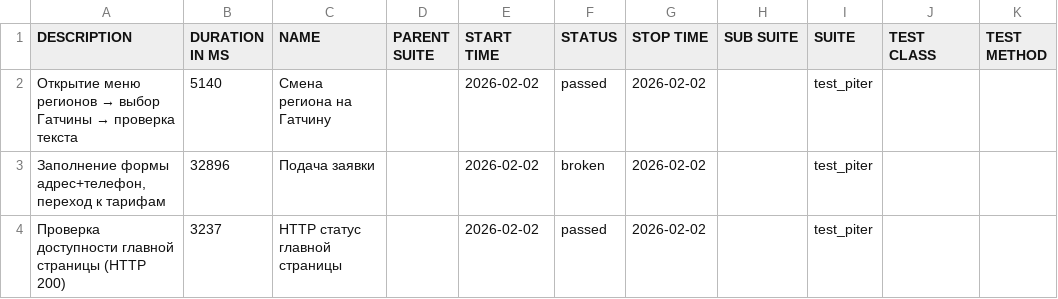
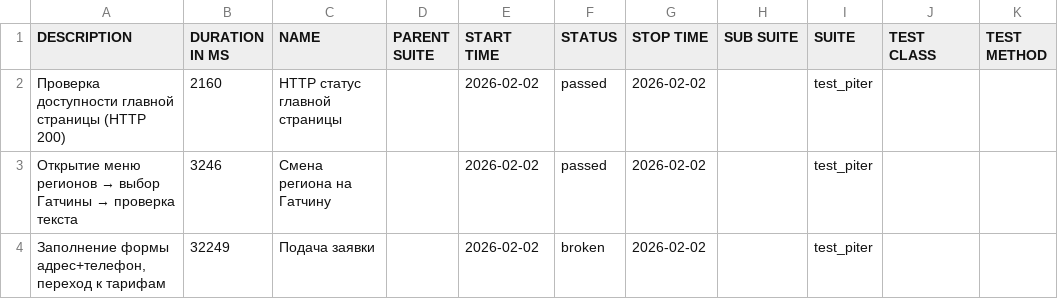
Before and after one commit to PomidorOgurets/qa_piter_auto_tests, a CSV file: data/suites.csv, drawn as a sheet.

```diff
--- a/data/suites.csv
+++ b/data/suites.csv
@@ -1,4 +1,4 @@
 "DESCRIPTION","DURATION IN MS","NAME","PARENT SUITE","START TIME","STATUS","STOP TIME","SUB SUITE","SUITE","TEST CLASS","TEST METHOD"
-"Открытие меню регионов → выбор Гатчины → проверка текста","5140","Смена региона на Гатчину","","2026-02-02","passed","2026-02-02","","test_piter","",""
-"Заполнение формы адрес+телефон, переход к тарифам","32896","Подача заявки","","2026-02-02","broken","2026-02-02","","test_piter","",""
-"Проверка доступности главной страницы (HTTP 200)","3237","HTTP статус главной страницы","","2026-02-02","passed","2026-02-02","","test_piter","",""
+"Проверка доступности главной страницы (HTTP 200)","2160","HTTP статус главной страницы","","2026-02-02","passed","2026-02-02","","test_piter","",""
+"Открытие меню регионов → выбор Гатчины → проверка текста","3246","Смена региона на Гатчину","","2026-02-02","passed","2026-02-02","","test_piter","",""
+"Заполнение формы адрес+телефон, переход к тарифам","32249","Подача заявки","","2026-02-02","broken","2026-02-02","","test_piter","",""
```
Also changed, not shown: 21 other files.
